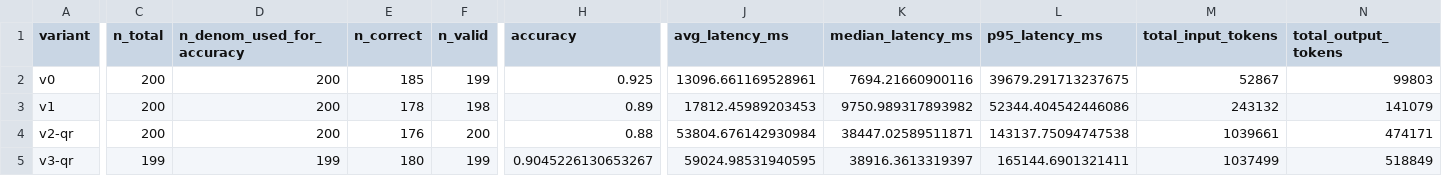
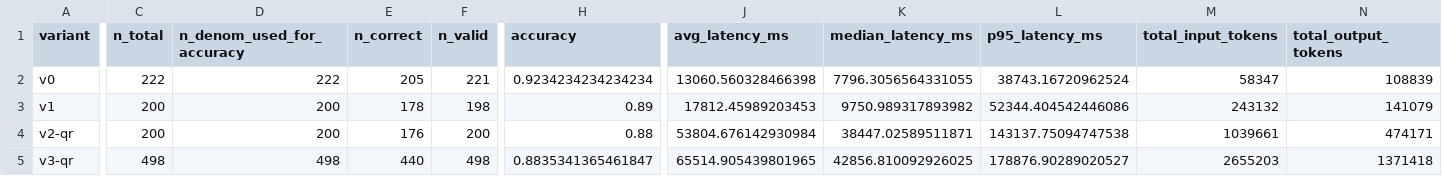
Before and after one commit to cheese3105/medai-starter, a CSV file: evaluate-results/summary_metrics.csv, drawn as a sheet; only a part is shown, gaps mark what is left out; the diff covers the shown part only; the diff names each change by its address in the sheet, - before the commit and + after, or states it on an @@ line.

```diff
--- a/evaluate-results/summary_metrics.csv
+++ b/evaluate-results/summary_metrics.csv
-C2 (n_total): 200
+C2 (n_total): 222
-D2 (n_denom_used_for_accuracy): 200
+D2 (n_denom_used_for_accuracy): 222
-E2 (n_correct): 185
+E2 (n_correct): 205
-F2 (n_valid): 199
+F2 (n_valid): 221
-H2 (accuracy): 0.925
+H2 (accuracy): 0.9234234234234234
-J2 (avg_latency_ms): 13096.661169528961
+J2 (avg_latency_ms): 13060.560328466398
-K2 (median_latency_ms): 7694.21660900116
+K2 (median_latency_ms): 7796.3056564331055
-L2 (p95_latency_ms): 39679.291713237675
+L2 (p95_latency_ms): 38743.16720962524
-M2 (total_input_tokens): 52867
+M2 (total_input_tokens): 58347
-N2 (total_output_tokens): 99803
+N2 (total_output_tokens): 108839
-C5 (n_total): 199
+C5 (n_total): 498
-D5 (n_denom_used_for_accuracy): 199
+D5 (n_denom_used_for_accuracy): 498
-E5 (n_correct): 180
+E5 (n_correct): 440
-F5 (n_valid): 199
+F5 (n_valid): 498
-H5 (accuracy): 0.9045226130653267
+H5 (accuracy): 0.8835341365461847
-J5 (avg_latency_ms): 59024.98531940595
+J5 (avg_latency_ms): 65514.905439801965
-K5 (median_latency_ms): 38916.3613319397
+K5 (median_latency_ms): 42856.810092926025
-L5 (p95_latency_ms): 165144.6901321411
+L5 (p95_latency_ms): 178876.90289020527
-M5 (total_input_tokens): 1037499
+M5 (total_input_tokens): 2655203
-N5 (total_output_tokens): 518849
+N5 (total_output_tokens): 1371418
```
Also changed, not shown: 3 edited cells elsewhere in this file, evaluate-results/pairwise_comparison.csv, 5 other files.
